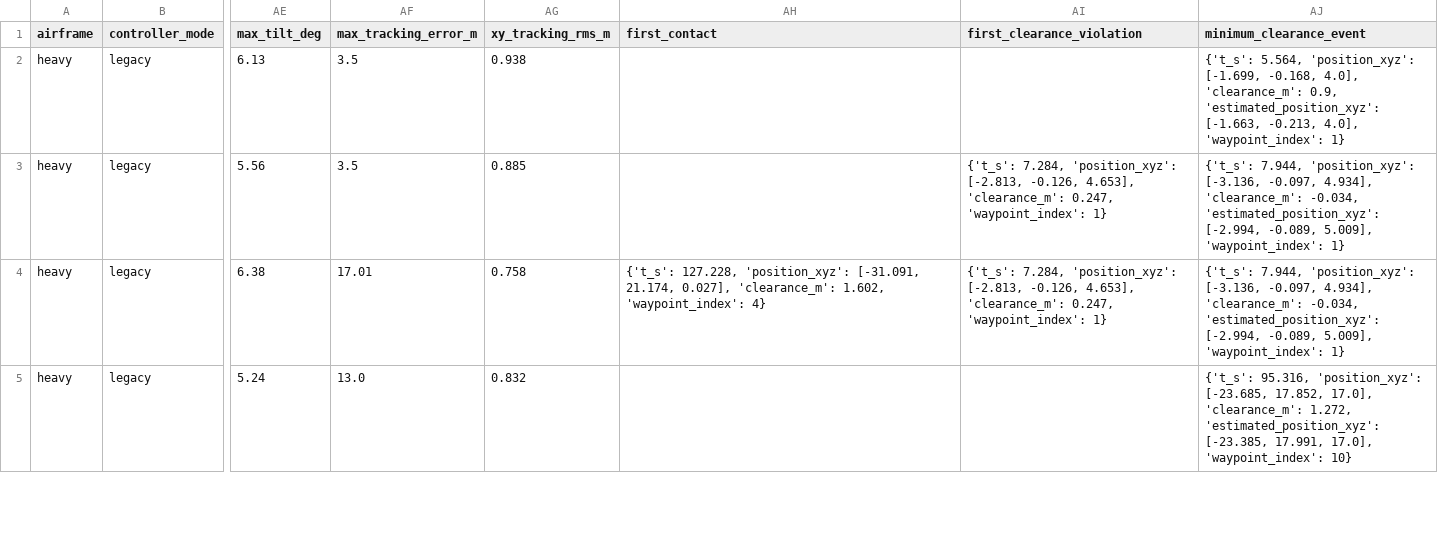
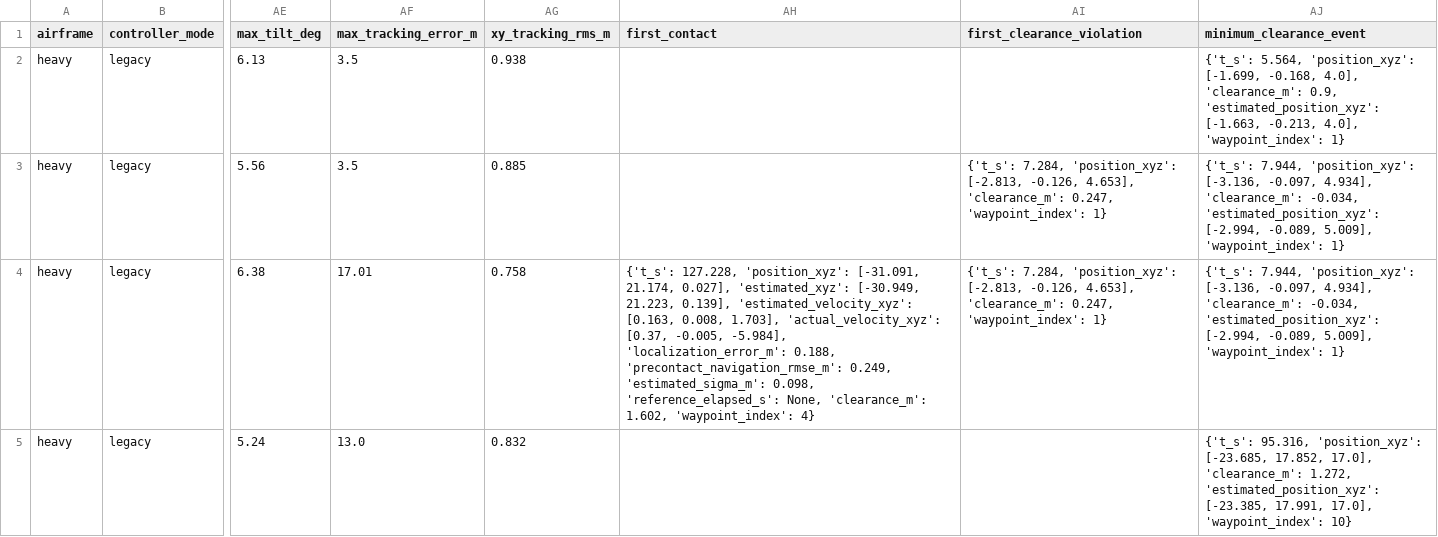
Before and after one commit to lalitkumar790/mars-lora, a CSV file: results/imu3d_replanning_v5/trials.csv, drawn as a sheet; only a part is shown, gaps mark what is left out; the diff covers the shown part only; the diff names each change by its address in the sheet, - before the commit and + after, or states it on an @@ line.

```diff
--- a/results/imu3d_replanning_v5/trials.csv
+++ b/results/imu3d_replanning_v5/trials.csv
-AH4 (first_contact): …21.174, 0.027], 'clearance_m': 1.602,…
+AH4 (first_contact): …21.174, 0.027], 'estimated_xyz': [-30.949, 21.223, 0.139], 'estimated_velocity_xyz': [0.163, 0.008, 1.703], 'actual_velocity_xyz': [0.37, -0.005, -5.984], 'localization_error_m': 0.188, 'precontact_navigation_rmse_m': 0.249, 'estimated_sigma_m': 0.098, 'reference_elapsed_s': None, 'clearance_m': 1.602,…
```
Also changed, not shown: 2 edited cells elsewhere in this file.
